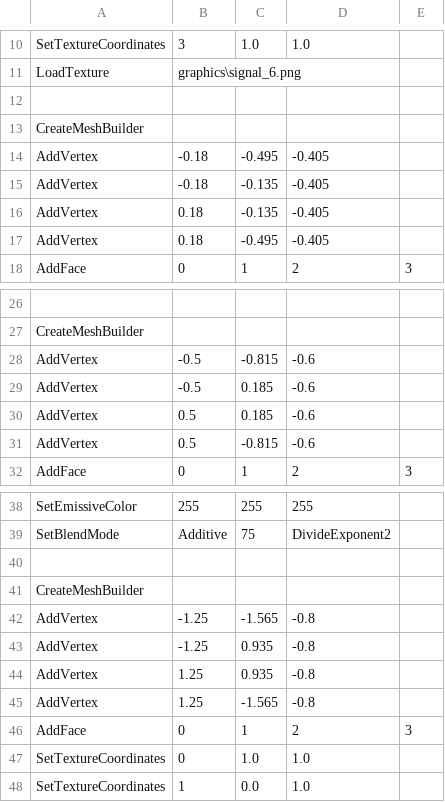
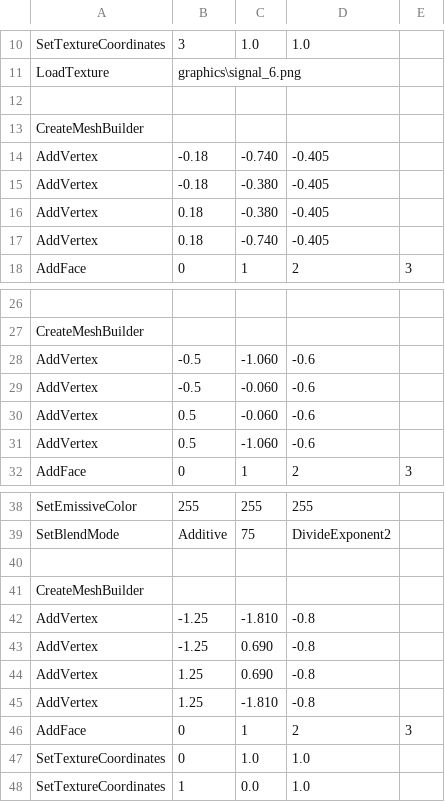
Before and after one commit to sladen/openbve-data, a CSV file: Data/Compatibility/Signals/signal_6_5.csv, drawn as a sheet; only a part is shown, gaps mark what is left out; the diff names each change by its address in the sheet, - before the commit and + after, or states it on an @@ line.

```diff
--- a/Data/Compatibility/Signals/signal_6_5.csv
+++ b/Data/Compatibility/Signals/signal_6_5.csv
-C14: -0.495
+C14: -0.740
-C15:C16: -0.135
+C15:C16: -0.380
-C17: -0.495
+C17: -0.740
-C28: -0.815
+C28: -1.060
-C29:C30: 0.185
+C29:C30: -0.060
-C31: -0.815
+C31: -1.060
-C42: -1.565
+C42: -1.810
-C43:C44: 0.935
+C43:C44: 0.690
-C45: -1.565
+C45: -1.810
```
Also changed, not shown: Data/Compatibility/Signals/signal_6_0.csv, Data/Compatibility/Signals/signal_6_1.csv, 5 other files.
